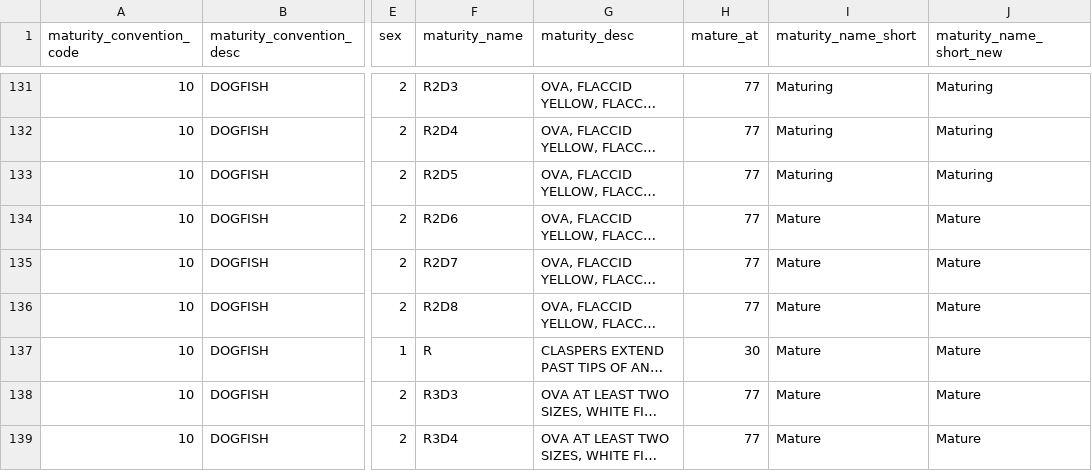
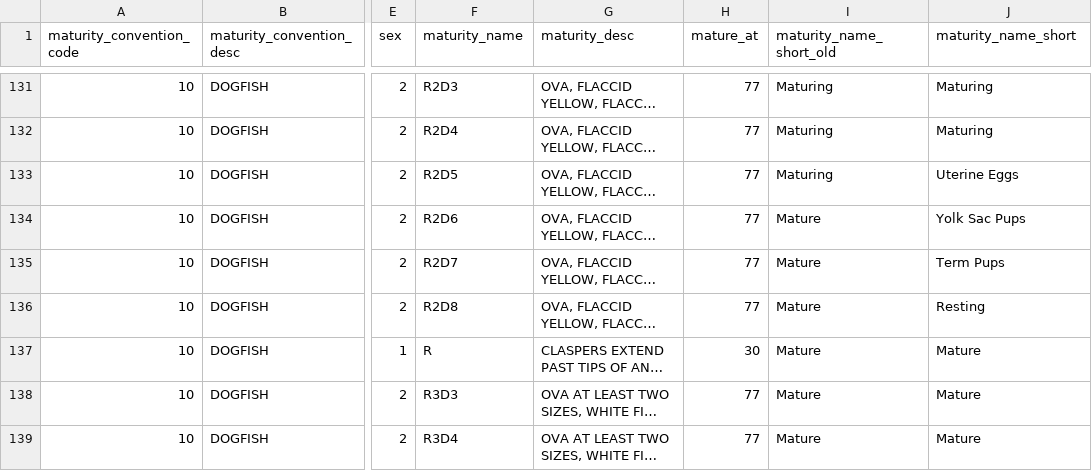
Before and after one commit to pbs-assess/gfplot, a CSV file: inst/extdata/maturity_short_names.csv, drawn as a sheet; only a part is shown, gaps mark what is left out; long unchanged cells end in …; the diff covers the shown part only; the diff names each change by its address in the sheet, - before the commit and + after, or states it on an @@ line.

Commit message:
update maturity desc

```diff
--- a/inst/extdata/maturity_short_names.csv
+++ b/inst/extdata/maturity_short_names.csv
-I1: maturity_name_short
+I1: maturity_name_short_old
-J1: maturity_name_short_new
+J1: maturity_name_short
-J133 (maturity_name_short): Maturing
+J133 (maturity_name_short): Uterine Eggs
-J134 (maturity_name_short): Mature
+J134 (maturity_name_short): Yolk Sac Pups
-J135 (maturity_name_short): Mature
+J135 (maturity_name_short): Term Pups
-J136 (maturity_name_short): Mature
+J136 (maturity_name_short): Resting
```
Also changed, not shown: 16 moved rows and 13 edited cells elsewhere in this file, 1 other file.
